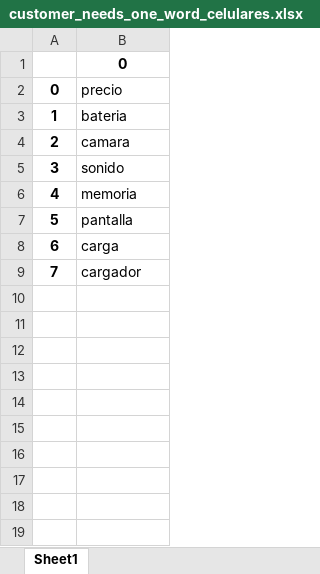
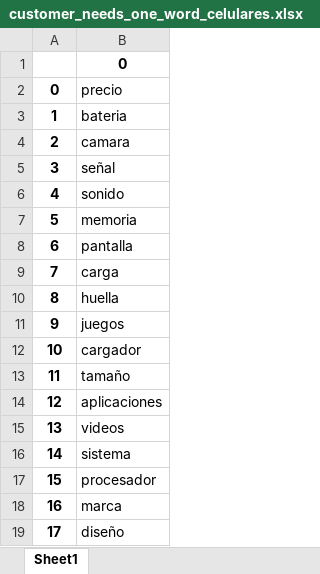
Before and after one commit to nachomondino1/evaluacion-alternativas-producto, an Excel workbook: data/data_preparation/customer_needs_one_word_celulares.xlsx, sheet Sheet1, drawn as a sheet; values as stored, in another font and other column widths than the file's, no borders; addresses are those after the commit; the diff names each change by its address in the sheet, - before the commit and + after, or states it on an @@ line.

```diff
--- a/data/data_preparation/customer_needs_one_word_celulares.xlsx (sheet Sheet1)
+++ b/data/data_preparation/customer_needs_one_word_celulares.xlsx (sheet Sheet1)
+row 5: 3 | señal
@@ column A renumbered between rows 6 and 12 @@
+row 10: 8 | huella
+row 11: 9 | juegos
+row 13: 11 | tamaño
+row 14: 12 | aplicaciones
+row 15: 13 | videos
+row 16: 14 | sistema
+row 17: 15 | procesador
+row 18: 16 | marca
+row 19: 17 | diseño
```
Also changed, not shown: data/data_preparation/customer_needs_celulares.xlsx, data/data_preparation/df_alt_celulares_cleaned.xlsx, 7 other files.
